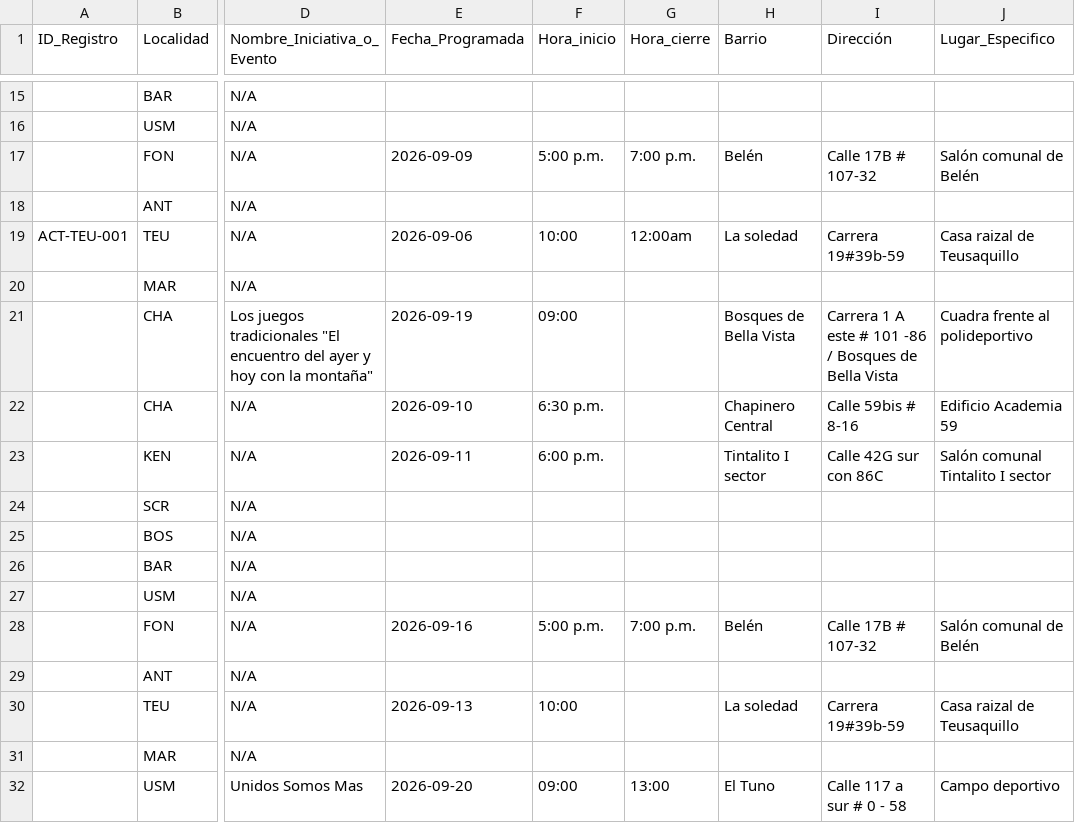
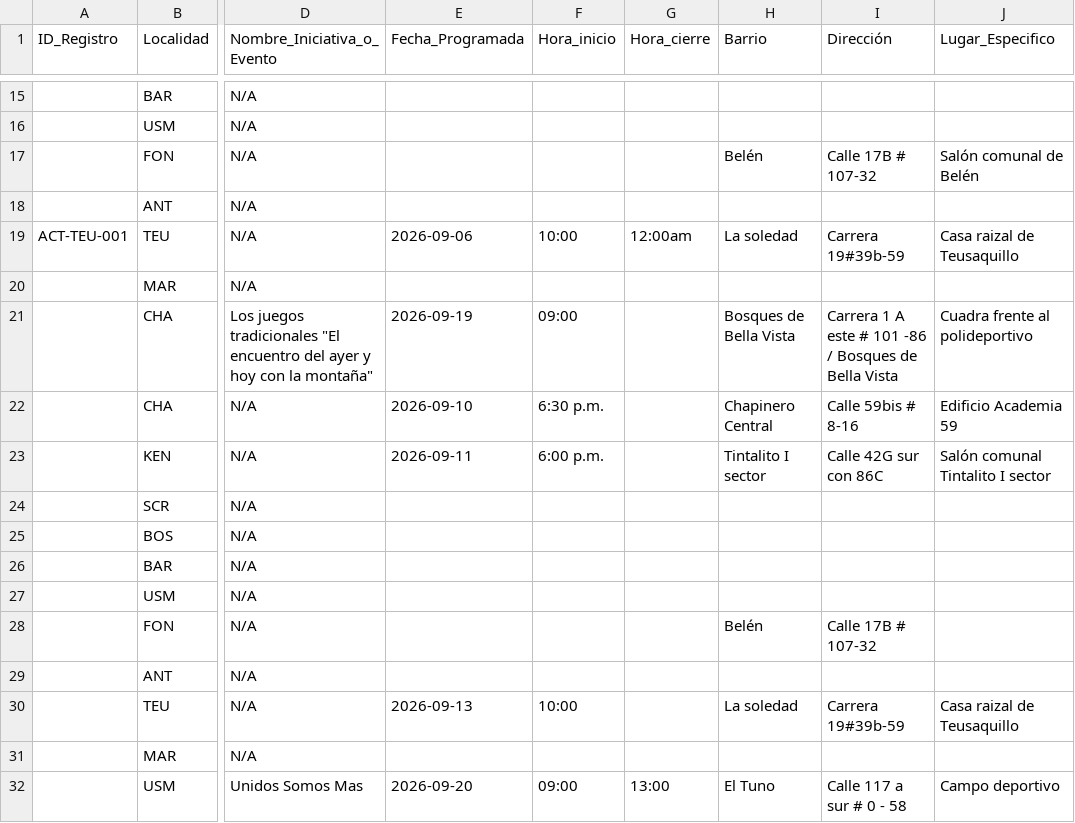
Before and after one commit to soy-juandi/recreolab-data, a CSV file: recreolab_matriz.csv, drawn as a sheet; only a part is shown, gaps mark what is left out; the diff names each change by its address in the sheet, - before the commit and + after, or states it on an @@ line.

Commit message:
Actualización automática recreolab_matriz.csv

```diff
--- a/recreolab_matriz.csv
+++ b/recreolab_matriz.csv
-E17 (Fecha_Programada): 2026-09-09
+E17 (Fecha_Programada): (empty)
-F17 (Hora_inicio): 5:00 p.m.
+F17 (Hora_inicio): (empty)
-G17 (Hora_cierre): 7:00 p.m.
+G17 (Hora_cierre): (empty)
-E28 (Fecha_Programada): 2026-09-16
+E28 (Fecha_Programada): (empty)
-F28 (Hora_inicio): 5:00 p.m.
+F28 (Hora_inicio): (empty)
-G28 (Hora_cierre): 7:00 p.m.
+G28 (Hora_cierre): (empty)
-J28 (Lugar_Especifico): Salón comunal de Belén
+J28 (Lugar_Especifico): (empty)
```
